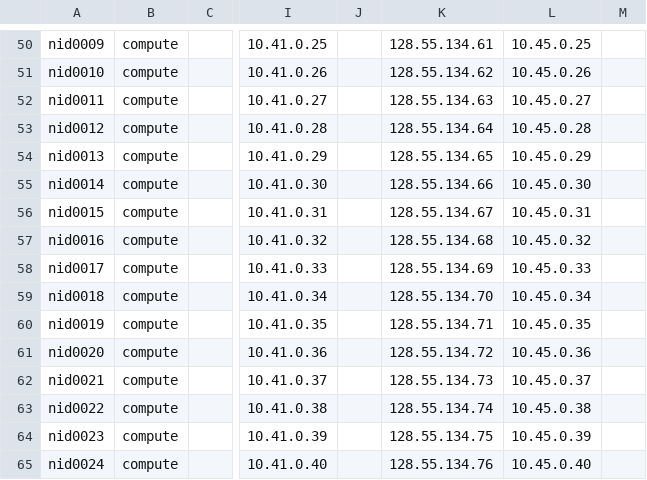
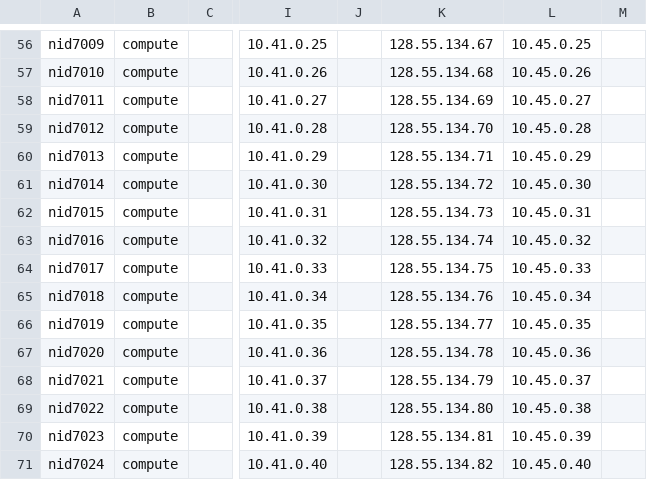
Before and after one commit to riscy512/NERSC, a CSV file: admin/ips.csv, drawn as a sheet; only a part is shown, gaps mark what is left out; addresses are those after the commit; the diff covers the shown part only; the diff names each change by its address in the sheet, - before the commit and + after, or states it on an @@ line.

```diff
--- a/admin/ips.csv
+++ b/admin/ips.csv
-A56: nid0009
+A56: nid7009
-K56: 128.55.134.61
+K56: 128.55.134.67
-A57: nid0010
+A57: nid7010
-K57: 128.55.134.62
+K57: 128.55.134.68
-A58: nid0011
+A58: nid7011
-K58: 128.55.134.63
+K58: 128.55.134.69
-A59: nid0012
+A59: nid7012
-K59: 128.55.134.64
+K59: 128.55.134.70
-A60: nid0013
+A60: nid7013
-K60: 128.55.134.65
+K60: 128.55.134.71
-A61: nid0014
+A61: nid7014
-K61: 128.55.134.66
+K61: 128.55.134.72
-A62: nid0015
+A62: nid7015
-K62: 128.55.134.67
+K62: 128.55.134.73
-A63: nid0016
+A63: nid7016
-K63: 128.55.134.68
+K63: 128.55.134.74
-A64: nid0017
+A64: nid7017
-K64: 128.55.134.69
+K64: 128.55.134.75
-A65: nid0018
+A65: nid7018
-K65: 128.55.134.70
+K65: 128.55.134.76
-A66: nid0019
+A66: nid7019
-K66: 128.55.134.71
+K66: 128.55.134.77
-A67: nid0020
+A67: nid7020
-K67: 128.55.134.72
+K67: 128.55.134.78
-A68: nid0021
+A68: nid7021
-K68: 128.55.134.73
+K68: 128.55.134.79
-A69: nid0022
+A69: nid7022
-K69: 128.55.134.74
+K69: 128.55.134.80
-A70: nid0023
+A70: nid7023
-K70: 128.55.134.75
+K70: 128.55.134.81
-A71: nid0024
+A71: nid7024
-K71: 128.55.134.76
+K71: 128.55.134.82
```
Also changed, not shown: 11 added rows and 48 edited cells elsewhere in this file, 1 other file.
